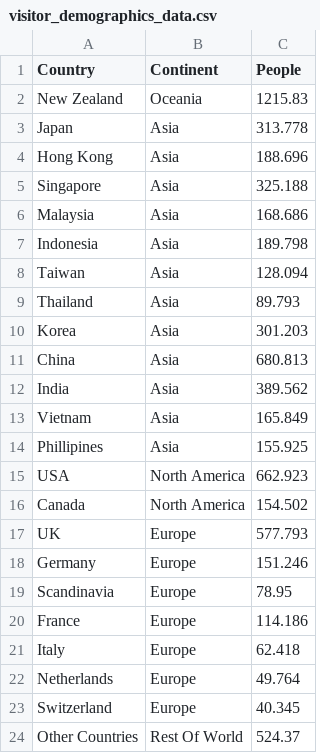
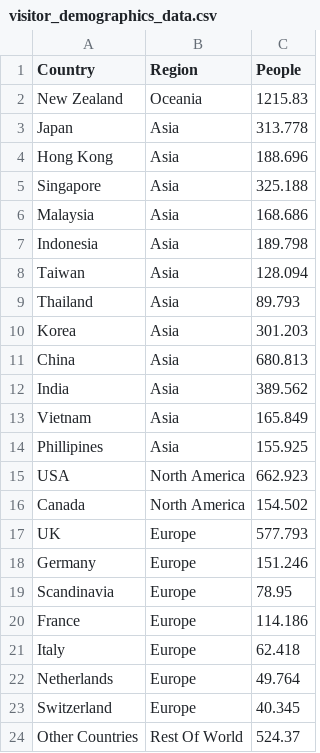
Before and after one commit to basto89326/FIT3179_Data_Visualisation_2, a CSV file: data/visitor_demographics_data.csv, drawn as a sheet.

```diff
--- a/data/visitor_demographics_data.csv
+++ b/data/visitor_demographics_data.csv
@@ -1,2 +1,2 @@
-Country,Continent,People
+Country,Region,People
 New Zealand,Oceania,1215.83
```
Also changed, not shown: 6 other files.
